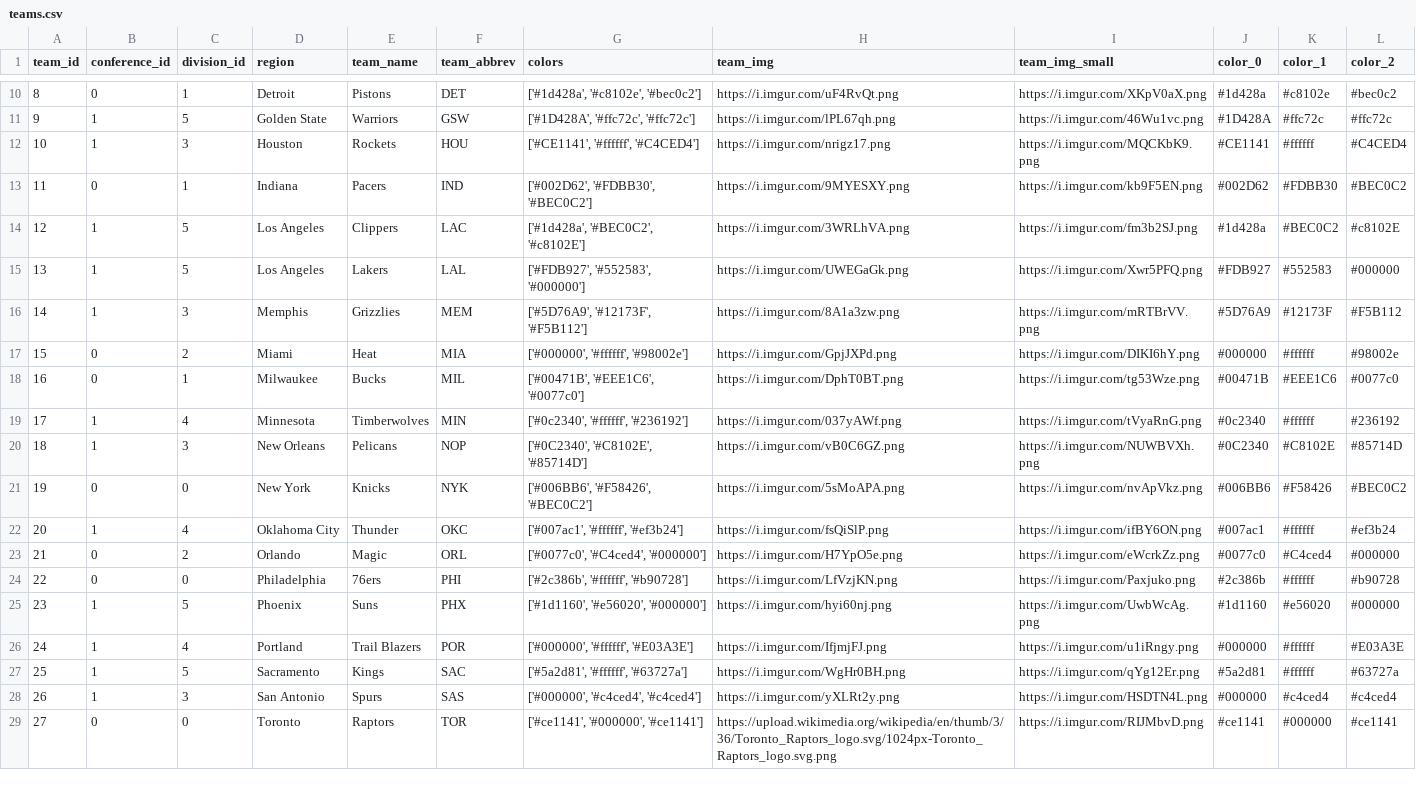
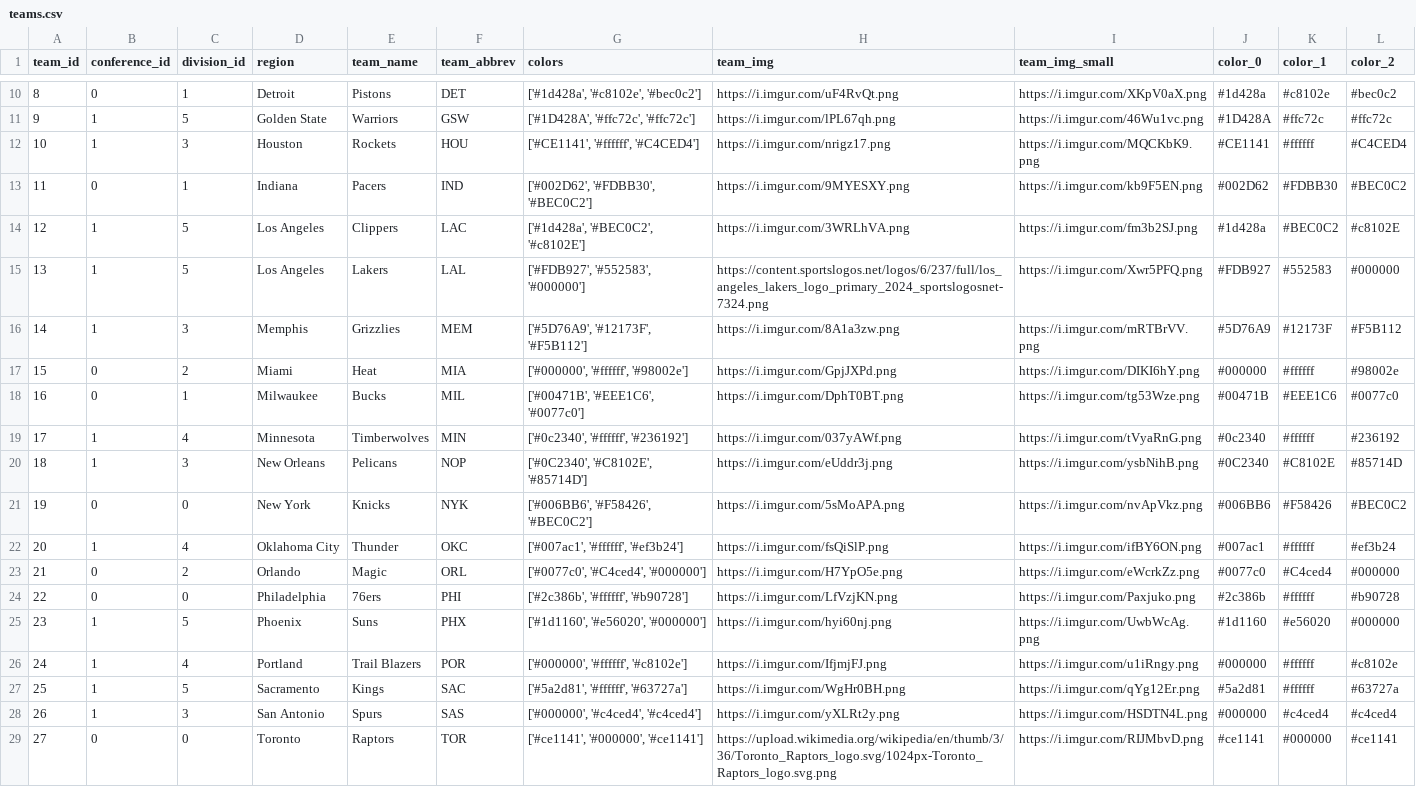
Before and after one commit to ezeparziale/hello-streamlit, a CSV file: app/data/teams.csv, drawn as a sheet; only a part is shown, gaps mark what is left out.

Commit message:
:seedling: update info players and teams

```diff
--- a/app/data/teams.csv
+++ b/app/data/teams.csv
@@ -14,3 +14,3 @@ team_id,conference_id,division_id,region,team_name,team_abbrev,colors,team_img,t
 12,1,5,Los Angeles,Clippers,LAC,"['#1d428a', '#BEC0C2', '#c8102E']",https://i.imgur.com/3WRLhVA.png,https://i.imgur.com/fm3b2SJ.png,#1d428a,#BEC0C2,#c8102E
-13,1,5,Los Angeles,Lakers,LAL,"['#FDB927', '#552583', '#000000']",https://i.imgur.com/UWEGaGk.png,https://i.imgur.com/Xwr5PFQ.png,#FDB927,#552583,#000000
+13,1,5,Los Angeles,Lakers,LAL,"['#FDB927', '#552583', '#000000']",https://content.sportslogos.net/logos/6/237/full/los_angeles_lakers_logo_primary_2024_sportslogosnet-7324.png,https://i.imgur.com/Xwr5PFQ.png,#FDB927,#552583,#000000
 14,1,3,Memphis,Grizzlies,MEM,"['#5D76A9', '#12173F', '#F5B112']",https://i.imgur.com/8A1a3zw.png,https://i.imgur.com/mRTBrVV.png,#5D76A9,#12173F,#F5B112
@@ -19,3 +19,3 @@ team_id,conference_id,division_id,region,team_name,team_abbrev,colors,team_img,t
 17,1,4,Minnesota,Timberwolves,MIN,"['#0c2340', '#ffffff', '#236192']",https://i.imgur.com/037yAWf.png,https://i.imgur.com/tVyaRnG.png,#0c2340,#ffffff,#236192
-18,1,3,New Orleans,Pelicans,NOP,"['#0C2340', '#C8102E', '#85714D']",https://i.imgur.com/vB0C6GZ.png,https://i.imgur.com/NUWBVXh.png,#0C2340,#C8102E,#85714D
+18,1,3,New Orleans,Pelicans,NOP,"['#0C2340', '#C8102E', '#85714D']",https://i.imgur.com/eUddr3j.png,https://i.imgur.com/ysbNihB.png,#0C2340,#C8102E,#85714D
 19,0,0,New York,Knicks,NYK,"['#006BB6', '#F58426', '#BEC0C2']",https://i.imgur.com/5sMoAPA.png,https://i.imgur.com/nvApVkz.png,#006BB6,#F58426,#BEC0C2
@@ -25,3 +25,3 @@ team_id,conference_id,division_id,region,team_name,team_abbrev,colors,team_img,t
 23,1,5,Phoenix,Suns,PHX,"['#1d1160', '#e56020', '#000000']",https://i.imgur.com/hyi60nj.png,https://i.imgur.com/UwbWcAg.png,#1d1160,#e56020,#000000
-24,1,4,Portland,Trail Blazers,POR,"['#000000', '#ffffff', '#E03A3E']",https://i.imgur.com/IfjmjFJ.png,https://i.imgur.com/u1iRngy.png,#000000,#ffffff,#E03A3E
+24,1,4,Portland,Trail Blazers,POR,"['#000000', '#ffffff', '#c8102e']",https://i.imgur.com/IfjmjFJ.png,https://i.imgur.com/u1iRngy.png,#000000,#ffffff,#c8102e
 25,1,5,Sacramento,Kings,SAC,"['#5a2d81', '#ffffff', '#63727a']",https://i.imgur.com/WgHr0BH.png,https://i.imgur.com/qYg12Er.png,#5a2d81,#ffffff,#63727a
```
Also changed, not shown: 1 other file.
